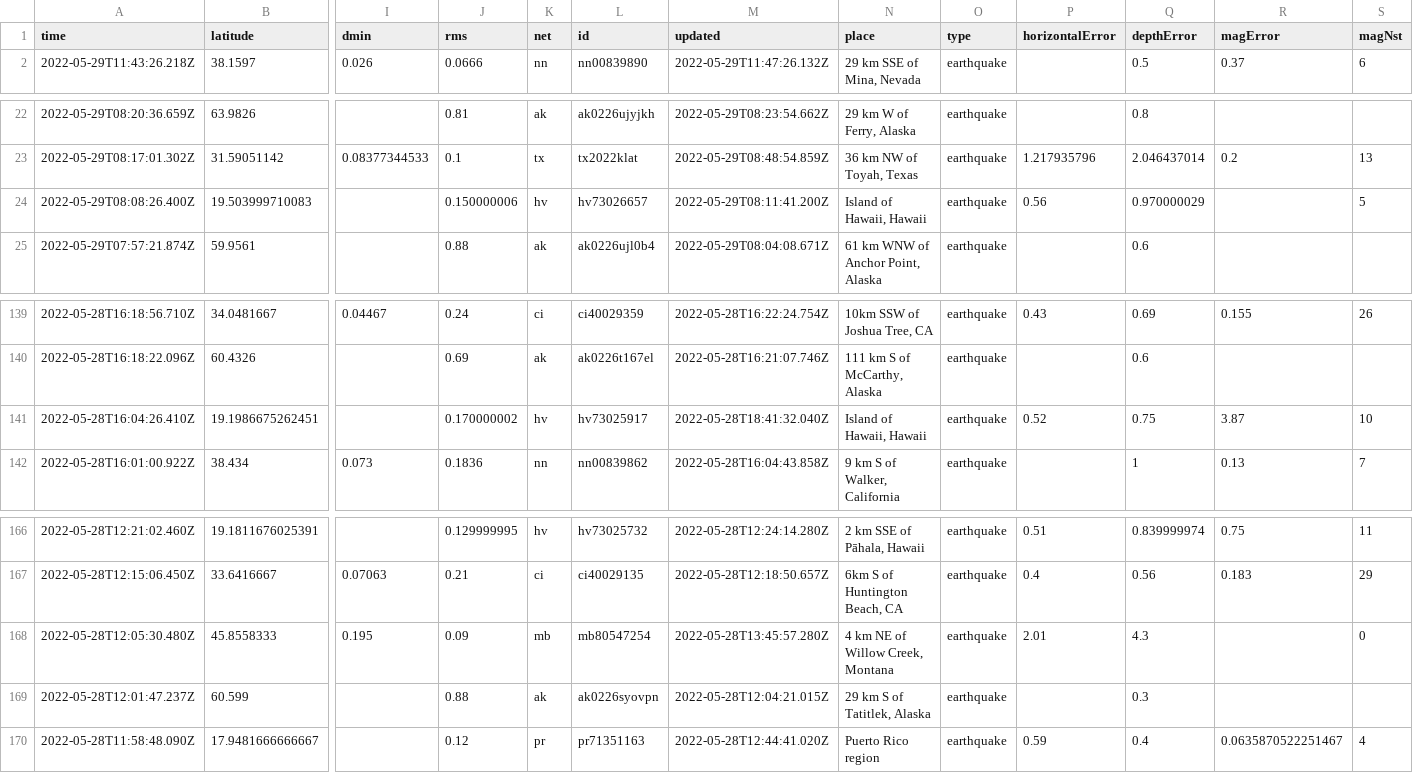
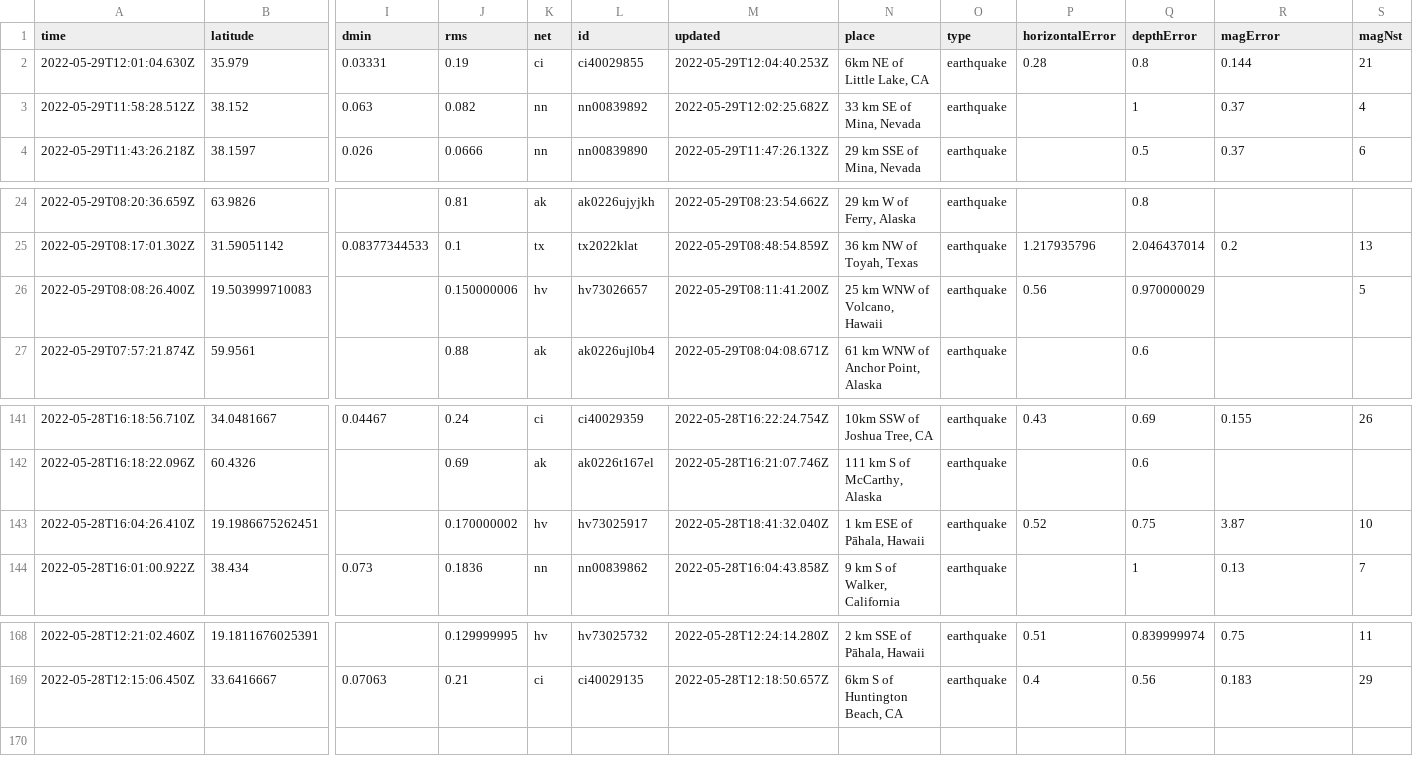
Before and after one commit to dlbranham/my-data-robot, a CSV file: usgs_current.csv, drawn as a sheet; only a part is shown, gaps mark what is left out; removed rows and columns are numbered as before the commit, all else as after; rows hold the shown columns only; the diff names each change by its address in the sheet, - before the commit and + after, or states it on an @@ line.

```diff
--- a/usgs_current.csv
+++ b/usgs_current.csv
+row 2: 2022-05-29T12:01:04.630Z | 35.979 | 0.03331 | 0.19 | ci | ci40029855 | 2022-05-29T12:04:40.253Z | 6km NE of Little Lake, CA | earthquake | 0.28 | 0.8 | 0.144 | 21
+row 3: 2022-05-29T11:58:28.512Z | 38.152 | 0.063 | 0.082 | nn | nn00839892 | 2022-05-29T12:02:25.682Z | 33 km SE of Mina, Nevada | earthquake |  | 1 | 0.37 | 4
-N26 (place): Island of Hawaii, Hawaii
+N26 (place): 25 km WNW of Volcano, Hawaii
-N143 (place): Island of Hawaii, Hawaii
+N143 (place): 1 km ESE of Pāhala, Hawaii
-row 168: 2022-05-28T12:05:30.480Z | 45.8558333 | 0.195 | 0.09 | mb | mb80547254 | 2022-05-28T13:45:57.280Z | 4 km NE of Willow Creek, Montana | earthquake | 2.01 | 4.3 |  | 0
-row 169: 2022-05-28T12:01:47.237Z | 60.599 |  | 0.88 | ak | ak0226syovpn | 2022-05-28T12:04:21.015Z | 29 km S of Tatitlek, Alaska | earthquake |  | 0.3
-row 170: 2022-05-28T11:58:48.090Z | 17.9481666666667 |  | 0.12 | pr | pr71351163 | 2022-05-28T12:44:41.020Z | Puerto Rico region | earthquake | 0.59 | 0.4 | 0.0635870522251467 | 4
```
